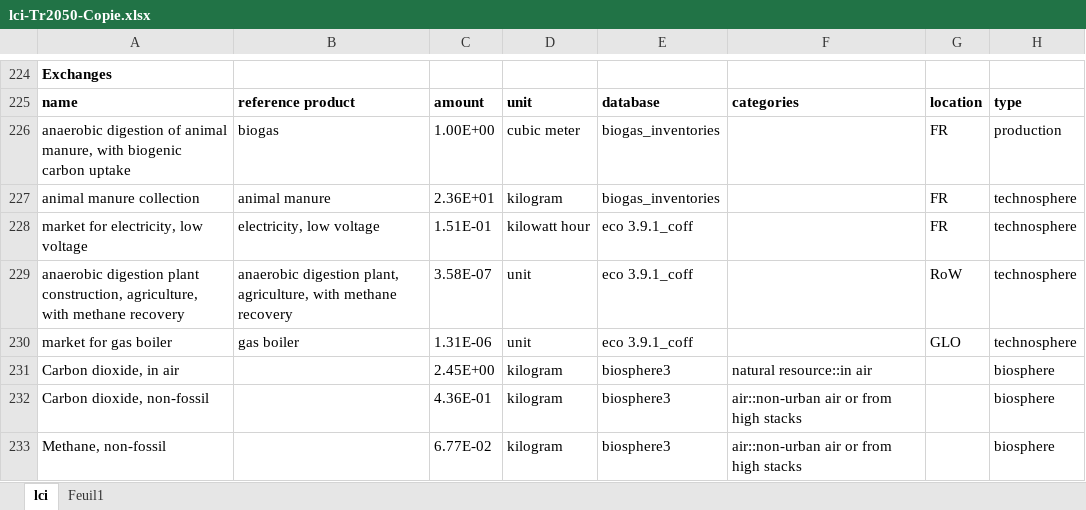
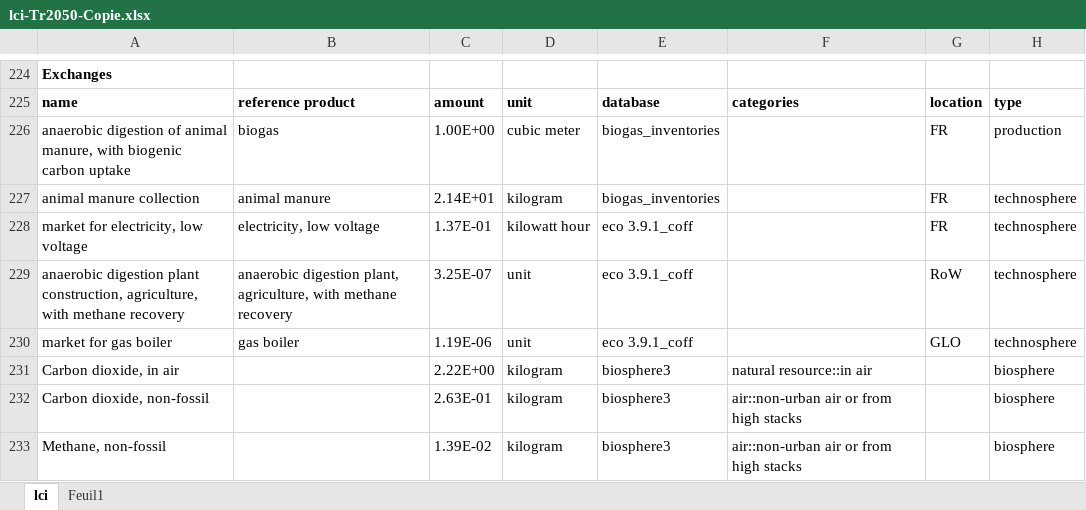
Before and after one commit to oie-mines-paristech/ADEME_scenarios_premise, an Excel workbook: inventories/lci-Tr2050-Copie.xlsx, sheet lci, drawn as a sheet; only a part is shown, gaps mark what is left out; values as stored, in another font and other column widths than the file's, no borders; the diff covers the shown part only; the diff names each change by its address in the sheet, - before the commit and + after, or states it on an @@ line.

```diff
--- a/inventories/lci-Tr2050-Copie.xlsx (sheet lci)
+++ b/inventories/lci-Tr2050-Copie.xlsx (sheet lci)
-C227: 2.36E+01
+C227: 2.14E+01
-C228: 1.51E-01
+C228: 1.37E-01
-C229: 3.58E-07
+C229: 3.25E-07
-C230: 1.31E-06
+C230: 1.19E-06
-C231: 2.45E+00
+C231: 2.22E+00
-C232: 4.36E-01
+C232: 2.63E-01
-C233: 6.77E-02
+C233: 1.39E-02
```
Also changed, not shown: 14 added rows, 1 removed row and 67 edited cells elsewhere in this sheet.
